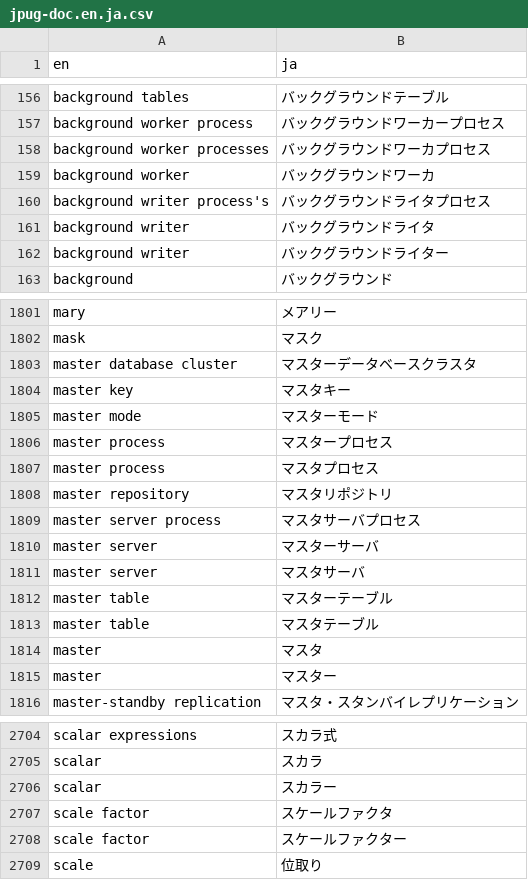
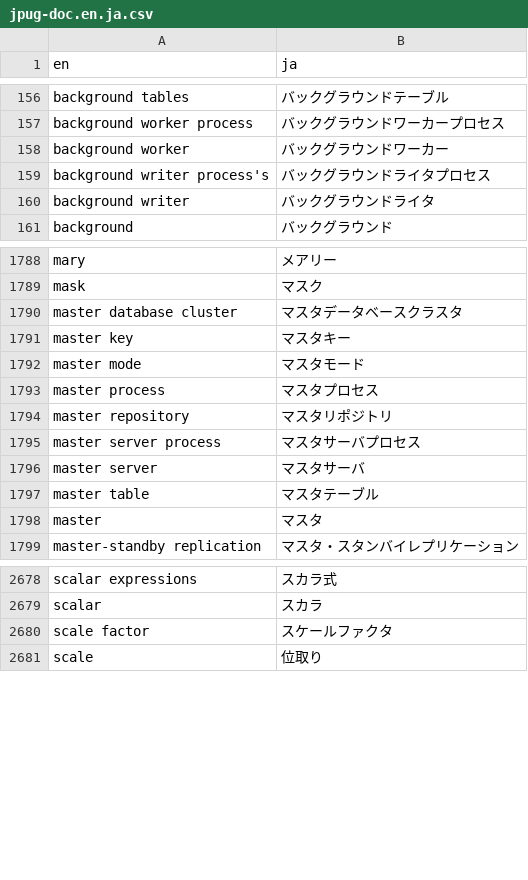
Before and after one commit to pgsql-jp/taiyaku, a CSV file: jpug-doc.en.ja.csv, drawn as a sheet; only a part is shown, gaps mark what is left out; the diff covers the shown part only.

Commit message:
NGな語を削除
NGな語の削除を反映した。

```diff
--- a/jpug-doc.en.ja.csv
+++ b/jpug-doc.en.ja.csv
@@ -157,7 +157,5 @@ background tables,バックグラウンドテーブル
 background worker process,バックグラウンドワーカープロセス
-background worker processes,バックグラウンドワーカプロセス
-background worker,バックグラウンドワーカ
+background worker,バックグラウンドワーカー
 background writer process's,バックグラウンドライタプロセス
 background writer,バックグラウンドライタ
-background writer,バックグラウンドライター
 background,バックグラウンド
@@ -1802,6 +1789,5 @@ mary,メアリー
 mask,マスク
-master database cluster,マスターデータベースクラスタ
+master database cluster,マスタデータベースクラスタ
 master key,マスタキー
-master mode,マスターモード
-master process,マスタープロセス
+master mode,マスタモード
 master process,マスタプロセス
@@ -1809,8 +1795,5 @@ master repository,マスタリポジトリ
 master server process,マスタサーバプロセス
-master server,マスターサーバ
 master server,マスタサーバ
-master table,マスターテーブル
 master table,マスタテーブル
 master,マスタ
-master,マスター
 master-standby replication,マスタ・スタンバイレプリケーション
@@ -2705,5 +2679,3 @@ scalar expressions,スカラ式
 scalar,スカラ
-scalar,スカラー
 scale factor,スケールファクタ
-scale factor,スケールファクター
 scale,位取り
```
Also changed, not shown: 1 added row, 30 removed rows and 19 edited cells elsewhere in this file.
